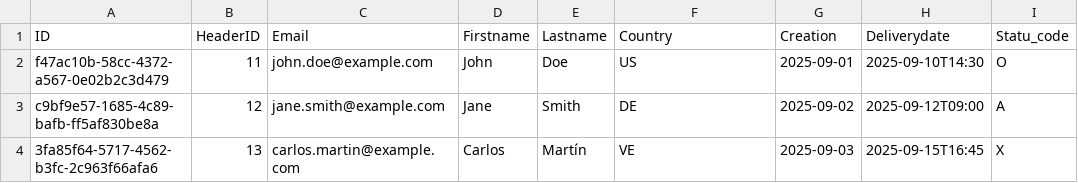
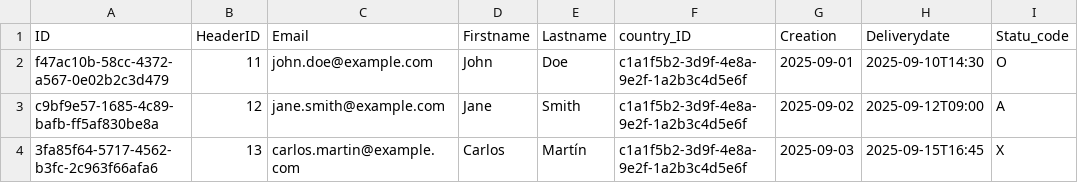
Before and after one commit to mosarc9/CAP_Btp, a CSV file: db/data/com.logali-Header.csv, drawn as a sheet; only a part is shown; the diff names each change by its address in the sheet, - before the commit and + after, or states it on an @@ line.

```diff
--- a/db/data/com.logali-Header.csv
+++ b/db/data/com.logali-Header.csv
-F1: Country
+F1: country_ID
-F2 (country_ID): US
+F2 (country_ID): c1a1f5b2-3d9f-4e8a-9e2f-1a2b3c4d5e6f
-F3 (country_ID): DE
+F3 (country_ID): c1a1f5b2-3d9f-4e8a-9e2f-1a2b3c4d5e6f
-F4 (country_ID): VE
+F4 (country_ID): c1a1f5b2-3d9f-4e8a-9e2f-1a2b3c4d5e6f
```
Also changed, not shown: 6 other files.
